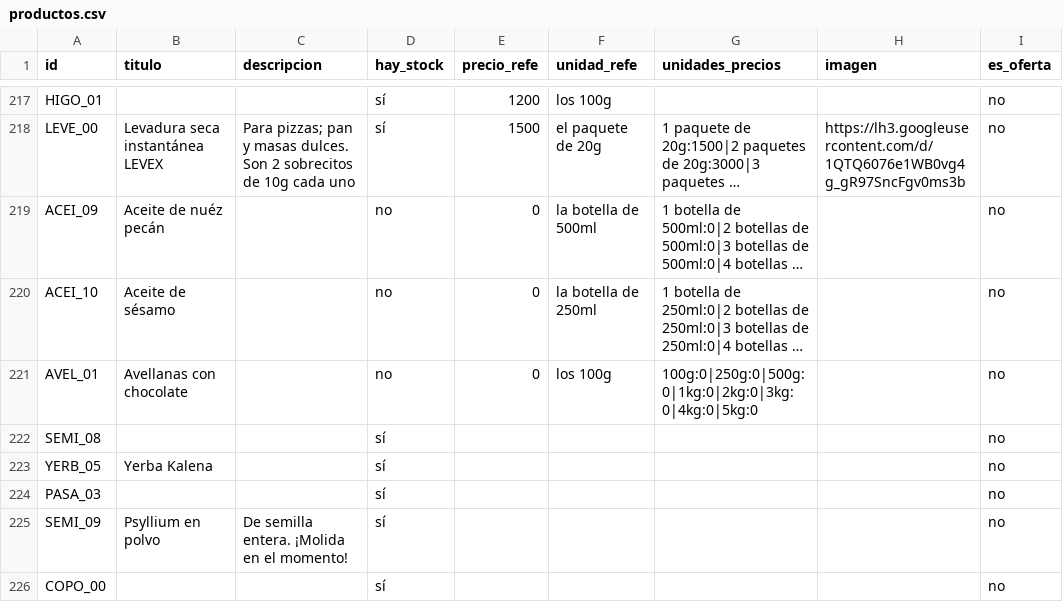
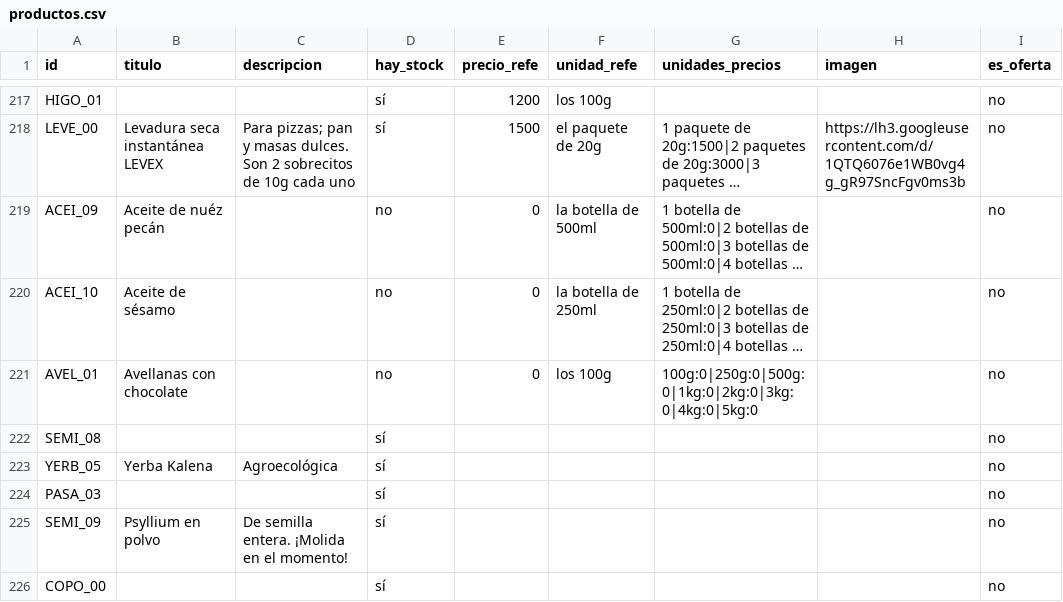
Before and after one commit to dietetica/datos, a CSV file: productos.csv, drawn as a sheet; only a part is shown, gaps mark what is left out; long unchanged cells end in …; the diff names each change by its address in the sheet, - before the commit and + after, or states it on an @@ line.

Commit message:
Actualización automática de productos

```diff
--- a/productos.csv
+++ b/productos.csv
-C223 (descripcion): (empty)
+C223 (descripcion): Agroecológica
```
